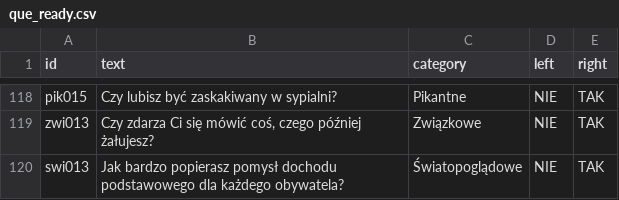
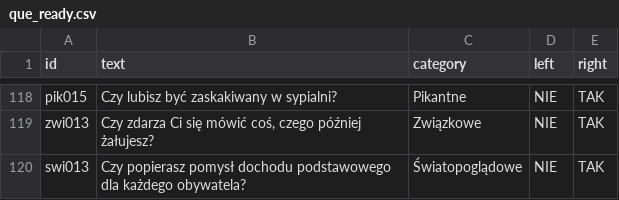
Before and after one commit to DawidS25/walidacja_pytan, a CSV file: que_ready.csv, drawn as a sheet; only a part is shown, gaps mark what is left out.

Commit message:
Update que_ready.csv

```diff
--- a/que_ready.csv
+++ b/que_ready.csv
@@ -119,2 +119,2 @@ pik015;Czy lubisz być zaskakiwany w sypialni?;Pikantne;NIE;TAK
 zwi013;Czy zdarza Ci się mówić coś, czego później żałujesz?;Związkowe;NIE;TAK
-swi013;Jak bardzo popierasz pomysł dochodu podstawowego dla każdego obywatela?;Światopoglądowe;NIE;TAK
+swi013;Czy popierasz pomysł dochodu podstawowego dla każdego obywatela?;Światopoglądowe;NIE;TAK
```
